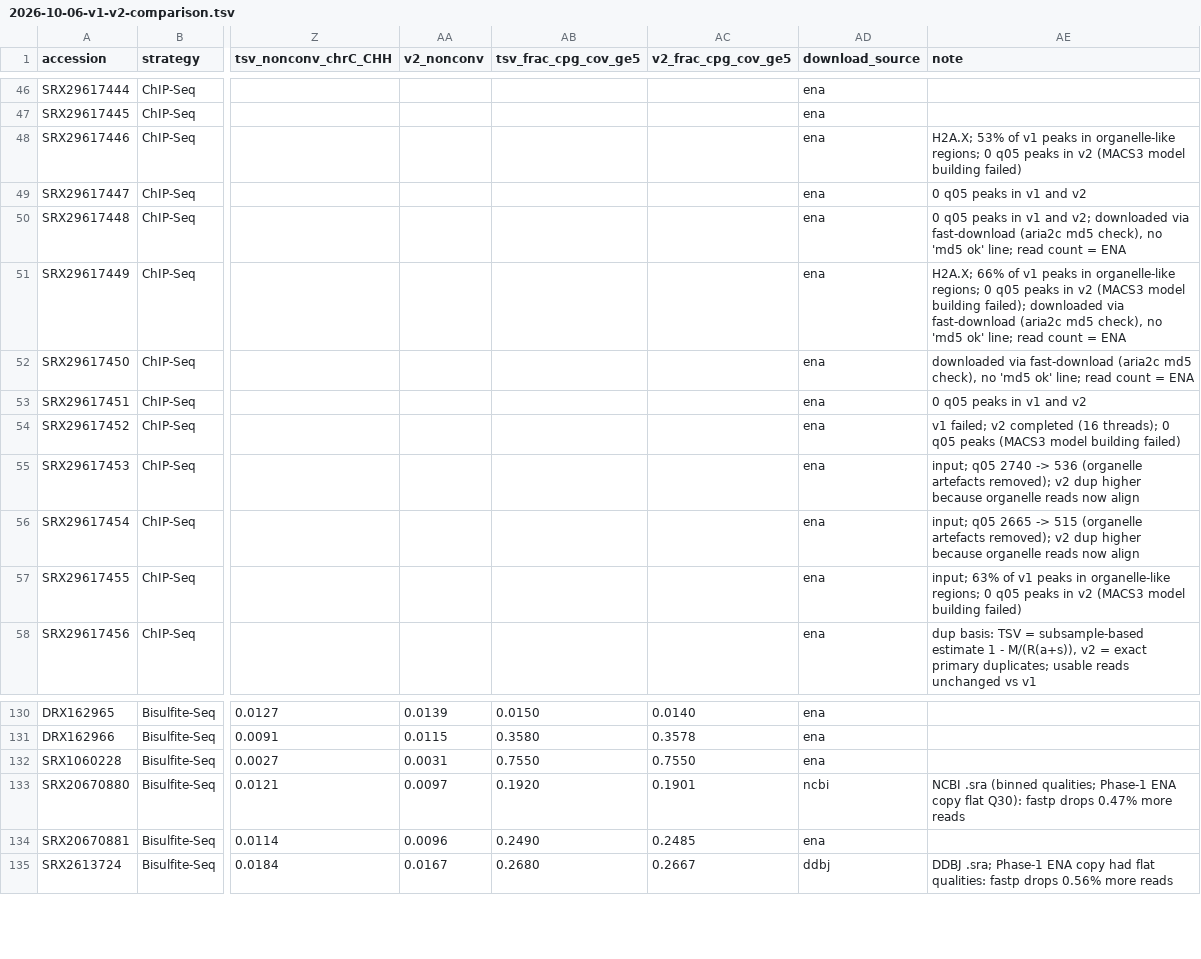
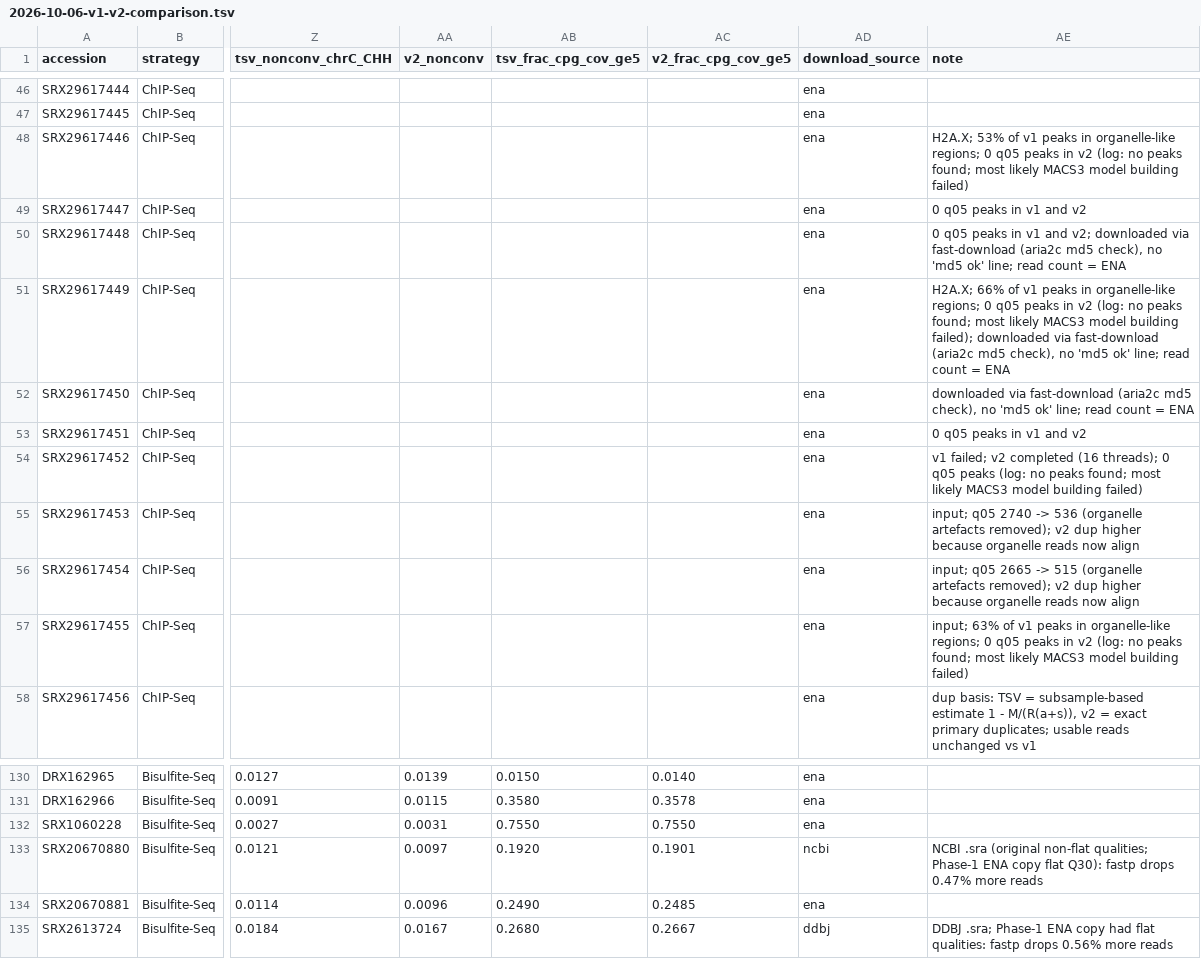
Before and after one commit to inutano/zenigoke, a TSV file: docs/qc/2026-10-06-v1-v2-comparison.tsv, drawn as a sheet; only a part is shown, gaps mark what is left out; the diff names each change by its address in the sheet, - before the commit and + after, or states it on an @@ line.

```diff
--- a/docs/qc/2026-10-06-v1-v2-comparison.tsv
+++ b/docs/qc/2026-10-06-v1-v2-comparison.tsv
-AE48 (note): …in v2 (MACS3 model building…
+AE48 (note): …in v2 (log: no peaks found; most likely MACS3 model building…
-AE51 (note): …in v2 (MACS3 model building…
+AE51 (note): …in v2 (log: no peaks found; most likely MACS3 model building…
-AE54 (note): …q05 peaks (MACS3 model building…
+AE54 (note): …q05 peaks (log: no peaks found; most likely MACS3 model building…
-AE57 (note): …in v2 (MACS3 model building…
+AE57 (note): …in v2 (log: no peaks found; most likely MACS3 model building…
-AE133 (note): NCBI .sra (binned qualities; Phase-1…
+AE133 (note): NCBI .sra (original non-flat qualities; Phase-1…
```
Also changed, not shown: 5 other files.
